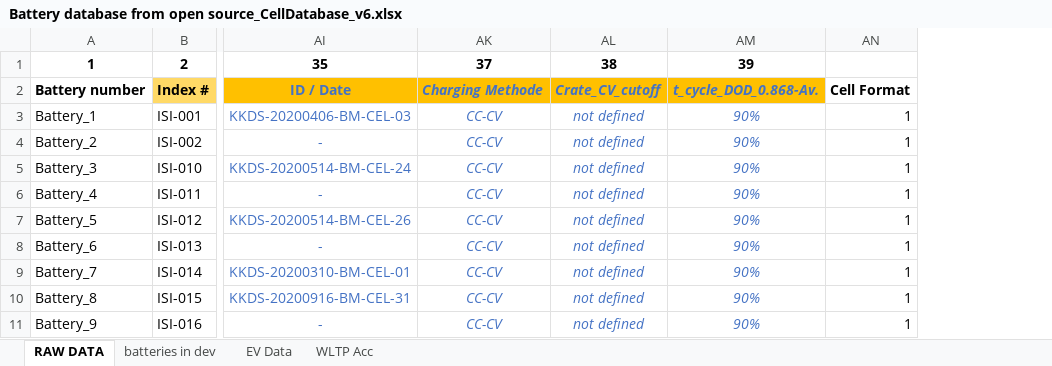
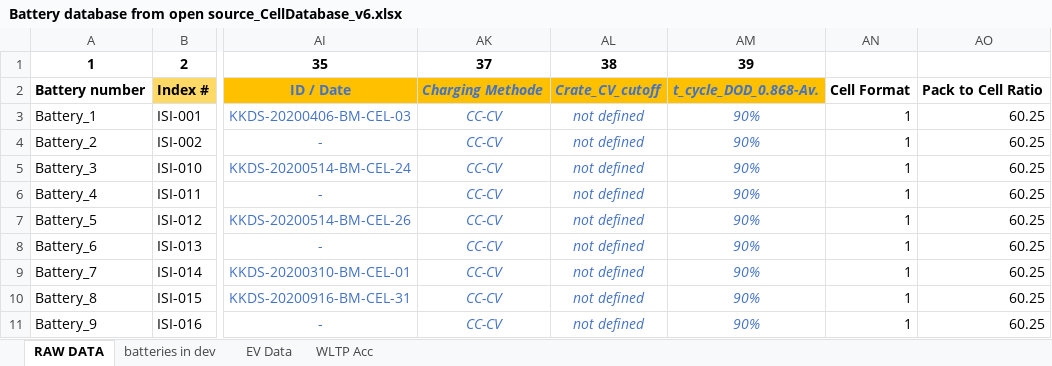
Before and after one commit to BatemanOJ/Battery-chemistries-for-EVs, an Excel workbook: Battery database from open source_CellDatabase_v6.xlsx, sheet RAW DATA, drawn as a sheet; only a part is shown, gaps mark what is left out; values as stored, in another font and other column widths than the file's, no borders; the diff covers the shown part only; the diff names each change by its address in the sheet, - before the commit and + after, or states it on an @@ line.

```diff
--- a/Battery database from open source_CellDatabase_v6.xlsx (sheet RAW DATA)
+++ b/Battery database from open source_CellDatabase_v6.xlsx (sheet RAW DATA)
+column AO, rows 2-11: Pack to Cell Ratio | 60.25 | 60.25 | 60.25 | 60.25 | 60.25 | 60.25 | 60.25 | 60.25 | 60.25
```
Also changed, not shown: 7 added rows and cell formats elsewhere in this sheet, 4 other files.
